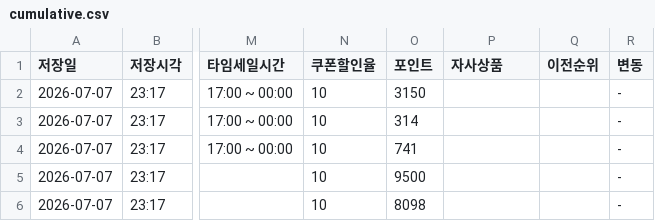
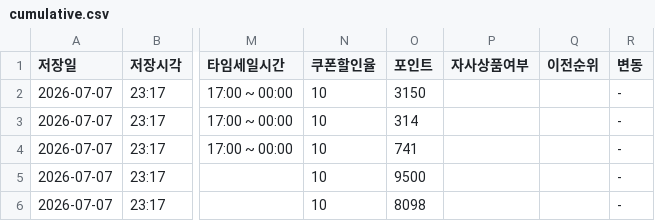
Before and after one commit to hyungjin-touch-kim/qoo10-megapo-tracker, a CSV file: data/cumulative.csv, drawn as a sheet; only a part is shown, gaps mark what is left out; the diff names each change by its address in the sheet, - before the commit and + after, or states it on an @@ line.

```diff
--- a/data/cumulative.csv
+++ b/data/cumulative.csv
-P1: 자사상품
+P1: 자사상품여부
```
Also changed, not shown: 2 other files.
